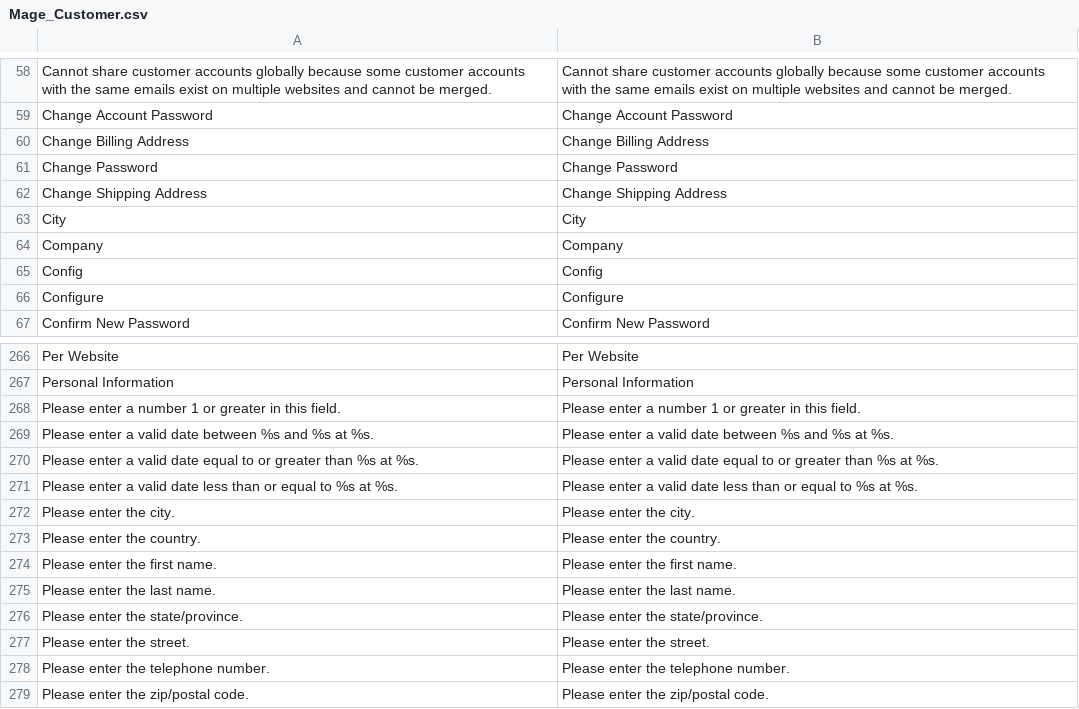
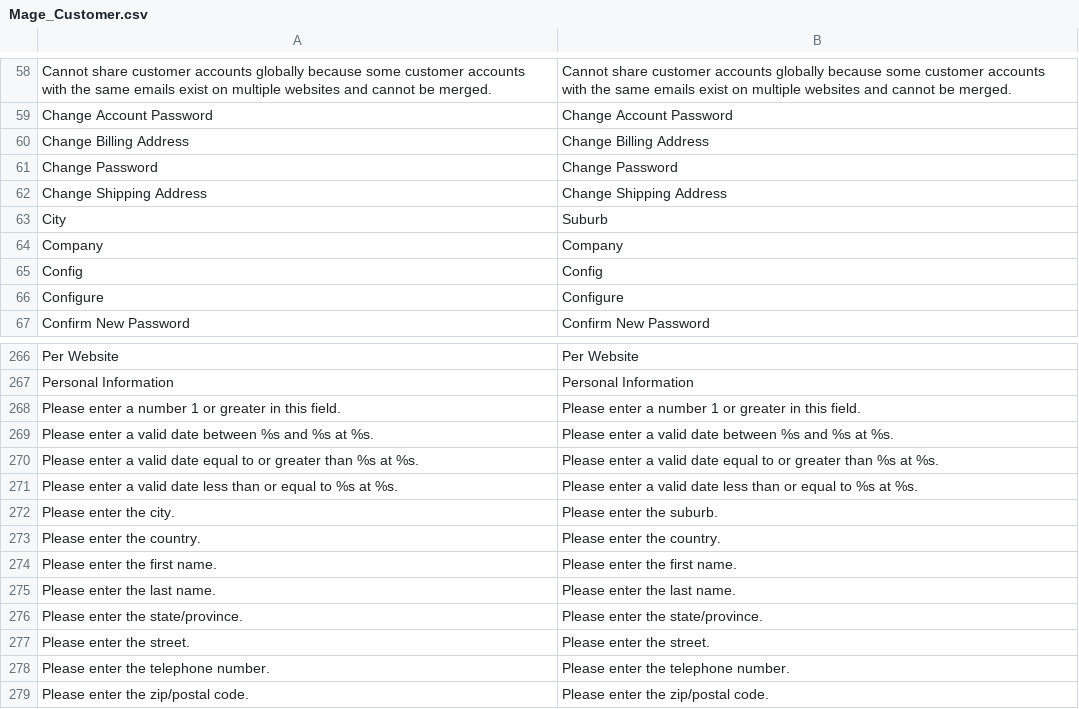
Before and after one commit to jmendozacu/nextoner, a CSV file: app/locale/en_US/Mage_Customer.csv, drawn as a sheet; only a part is shown, gaps mark what is left out.

```diff
--- a/app/locale/en_US/Mage_Customer.csv
+++ b/app/locale/en_US/Mage_Customer.csv
@@ -62,3 +62,3 @@
 "Change Shipping Address","Change Shipping Address"
-"City","City"
+"City","Suburb"
 "Company","Company"
@@ -271,3 +271,3 @@
 "Please enter a valid date less than or equal to %s at %s.","Please enter a valid date less than or equal to %s at %s."
-"Please enter the city.","Please enter the city."
+"Please enter the city.","Please enter the suburb."
 "Please enter the country.","Please enter the country."
```
Also changed, not shown: app/locale/en_US/Mage_Checkout.csv, app/locale/en_US/Mage_Persistent.csv, 29 other files.
